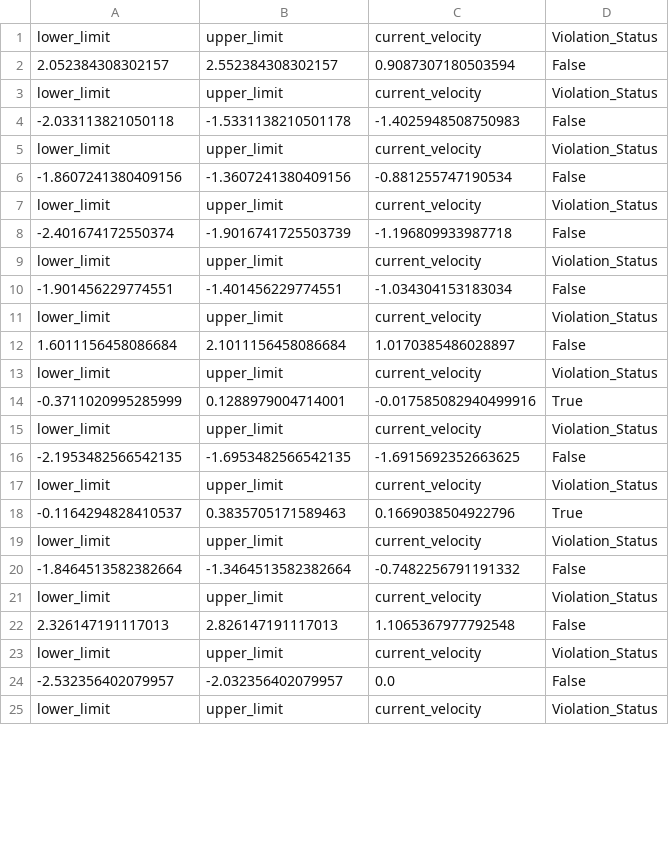
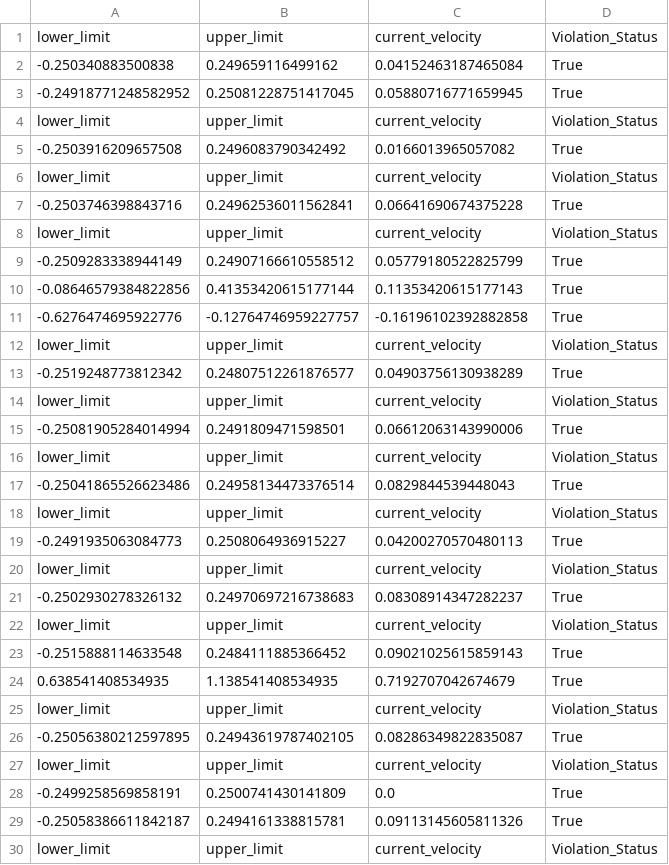
Before and after one commit to kyran1234/obstacles, a CSV file: VelList.csv, drawn as a sheet; only a part is shown; removed rows and columns are numbered as before the commit, all else as after; the diff covers the shown part only; the diff names each change by its address in the sheet, - before the commit and + after, or states it on an @@ line.

```diff
--- a/VelList.csv
+++ b/VelList.csv
-row 2: 2.052384308302157 | 2.552384308302157 | 0.9087307180503594 | False
+row 2: -0.250340883500838 | 0.249659116499162 | 0.04152463187465084 | True
+row 3: -0.24918771248582952 | 0.25081228751417045 | 0.05880716771659945 | True
-row 4: -2.033113821050118 | -1.5331138210501178 | -1.4025948508750983 | False
+row 5: -0.2503916209657508 | 0.2496083790342492 | 0.0166013965057082 | True
-row 6: -1.8607241380409156 | -1.3607241380409156 | -0.881255747190534 | False
+row 7: -0.2503746398843716 | 0.24962536011562841 | 0.06641690674375228 | True
-row 8: -2.401674172550374 | -1.9016741725503739 | -1.196809933987718 | False
+row 9: -0.2509283338944149 | 0.24907166610558512 | 0.05779180522825799 | True
+row 10: -0.08646579384822856 | 0.41353420615177144 | 0.11353420615177143 | True
+row 11: -0.6276474695922776 | -0.12764746959227757 | -0.16196102392882858 | True
-row 10: -1.901456229774551 | -1.401456229774551 | -1.034304153183034 | False
+row 13: -0.2519248773812342 | 0.24807512261876577 | 0.04903756130938289 | True
-row 12: 1.6011156458086684 | 2.1011156458086684 | 1.0170385486028897 | False
+row 15: -0.25081905284014994 | 0.2491809471598501 | 0.06612063143990006 | True
-row 14: -0.3711020995285999 | 0.1288979004714001 | -0.017585082940499916 | True
+row 17: -0.25041865526623486 | 0.24958134473376514 | 0.0829844539448043 | True
-row 16: -2.1953482566542135 | -1.6953482566542135 | -1.6915692352663625 | False
+row 19: -0.2491935063084773 | 0.2508064936915227 | 0.04200270570480113 | True
-row 18: -0.1164294828410537 | 0.3835705171589463 | 0.1669038504922796 | True
+row 21: -0.2502930278326132 | 0.24970697216738683 | 0.08308914347282237 | True
-row 20: -1.8464513582382664 | -1.3464513582382664 | -0.7482256791191332 | False
+row 23: -0.2515888114633548 | 0.2484111885366452 | 0.09021025615859143 | True
+row 24: 0.638541408534935 | 1.138541408534935 | 0.7192707042674679 | True
-row 22: 2.326147191117013 | 2.826147191117013 | 1.1065367977792548 | False
+row 26: -0.25056380212597895 | 0.24943619787402105 | 0.08286349822835087 | True
-row 24: -2.532356402079957 | -2.032356402079957 | 0.0 | False
+row 28: -0.2499258569858191 | 0.2500741430141809 | 0.0 | True
+row 29: -0.25058386611842187 | 0.2494161338815781 | 0.09113145605811326 | True
```
Also changed, not shown: 3 added rows and 1 removed row elsewhere in this file, angularVelList.csv, 5 other files.
